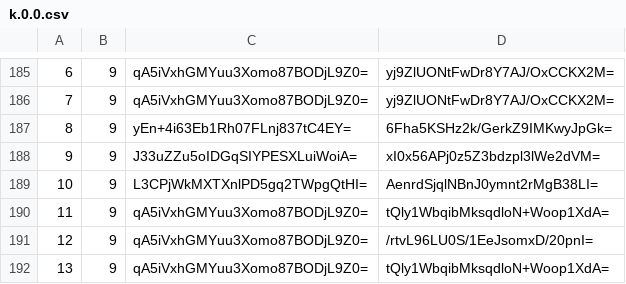
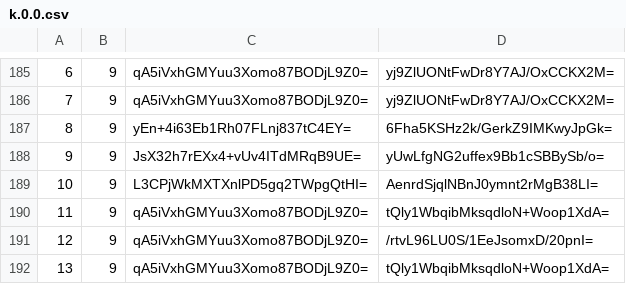
Before and after one commit to mochimochiomochi/mochicraftmap2, a CSV file: overworld/tiles/zoom.-3/metadata/k.0.0.csv, drawn as a sheet; only a part is shown, gaps mark what is left out.

```diff
--- a/overworld/tiles/zoom.-3/metadata/k.0.0.csv
+++ b/overworld/tiles/zoom.-3/metadata/k.0.0.csv
@@ -187,3 +187,3 @@
 8,9,yEn+4i63Eb1Rh07FLnj837tC4EY=,6Fha5KSHz2k/GerkZ9IMKwyJpGk=
-9,9,J33uZZu5oIDGqSIYPESXLuiWoiA=,xI0x56APj0z5Z3bdzpl3lWe2dVM=
+9,9,JsX32h7rEXx4+vUv4ITdMRqB9UE=,yUwLfgNG2uffex9Bb1cSBBySb/o=
 10,9,L3CPjWkMXTXnlPD5gq2TWpgQtHI=,AenrdSjqlNBnJ0ymnt2rMgB38LI=
```
Also changed, not shown: overworld/tiles/zoom.-1/metadata/k.1.1.csv, overworld/tiles/zoom.-2/metadata/k.0.0.csv, 4 other files.
